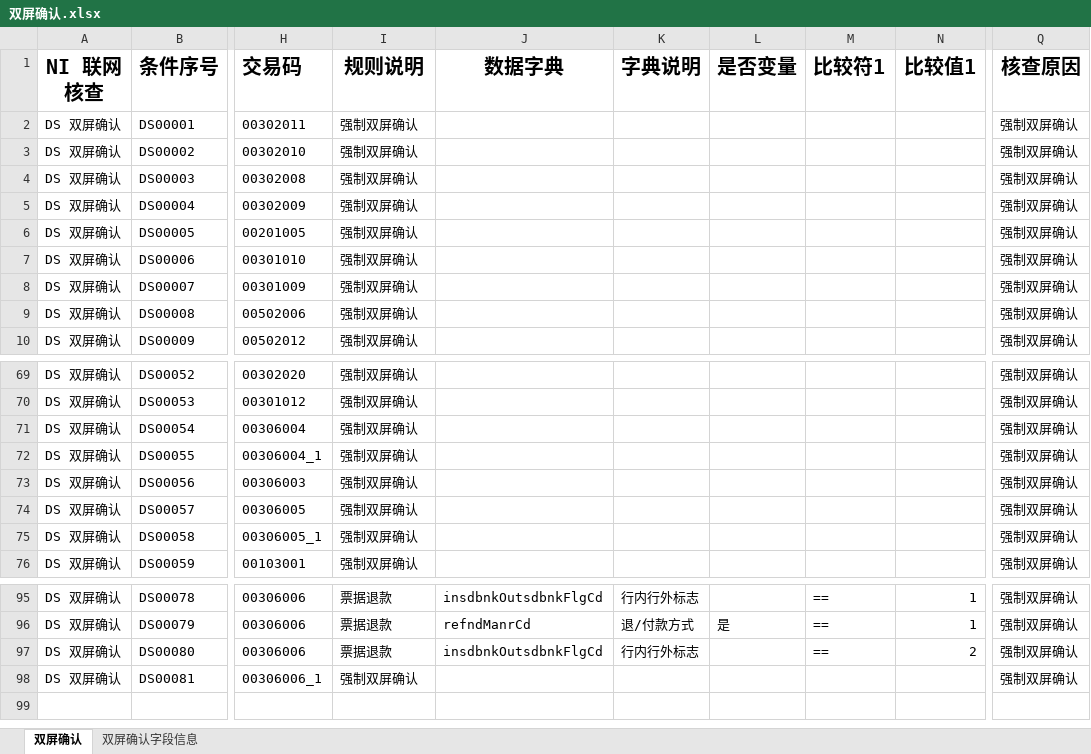
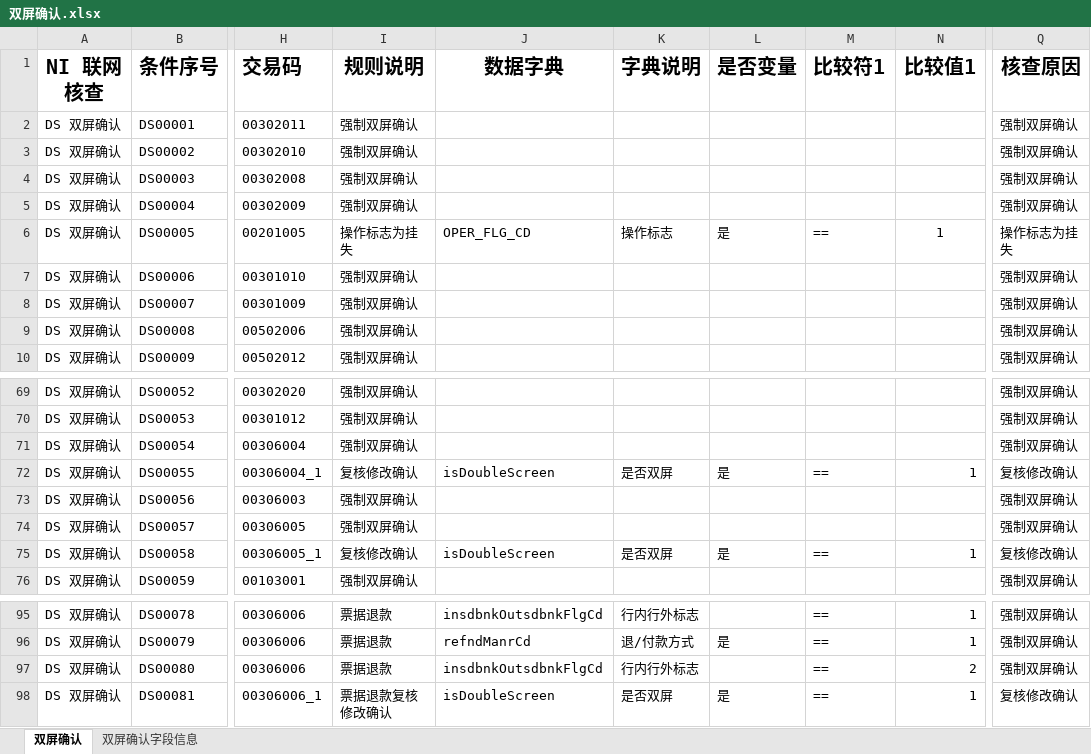
Before and after one commit to somebody2012/node-excel, an Excel workbook: src/doubleScreen/双屏确认.xlsx, sheet 双屏确认, drawn as a sheet; only a part is shown, gaps mark what is left out; values as stored, in another font and other column widths than the file's, no borders; the diff names each change by its address in the sheet, - before the commit and + after, or states it on an @@ line.

```diff
--- a/src/doubleScreen/双屏确认.xlsx (sheet 双屏确认)
+++ b/src/doubleScreen/双屏确认.xlsx (sheet 双屏确认)
-I6 (规则说明): 强制双屏确认
+I6 (规则说明): 操作标志为挂失
-J6 (数据字典): (empty)
+J6 (数据字典): OPER_FLG_CD
-K6 (字典说明): (empty)
+K6 (字典说明): 操作标志
-L6 (是否变量): (empty)
+L6 (是否变量): 是
-M6 (比较符1): (empty)
+M6 (比较符1): ==
-N6 (比较值1): (empty)
+N6 (比较值1): 1
-Q6 (核查原因): 强制双屏确认
+Q6 (核查原因): 操作标志为挂失
-I72 (规则说明): 强制双屏确认
+I72 (规则说明): 复核修改确认
-J72 (数据字典): (empty)
+J72 (数据字典): isDoubleScreen
-K72 (字典说明): (empty)
+K72 (字典说明): 是否双屏
-L72 (是否变量): (empty)
+L72 (是否变量): 是
-M72 (比较符1): (empty)
+M72 (比较符1): ==
-N72 (比较值1): (empty)
+N72 (比较值1): 1
-Q72 (核查原因): 强制双屏确认
+Q72 (核查原因): 复核修改确认
-I75 (规则说明): 强制双屏确认
+I75 (规则说明): 复核修改确认
-J75 (数据字典): (empty)
+J75 (数据字典): isDoubleScreen
-K75 (字典说明): (empty)
+K75 (字典说明): 是否双屏
-L75 (是否变量): (empty)
+L75 (是否变量): 是
-M75 (比较符1): (empty)
+M75 (比较符1): ==
-N75 (比较值1): (empty)
+N75 (比较值1): 1
-Q75 (核查原因): 强制双屏确认
+Q75 (核查原因): 复核修改确认
-I98 (规则说明): 强制双屏确认
+I98 (规则说明): 票据退款复核修改确认
-J98 (数据字典): (empty)
+J98 (数据字典): isDoubleScreen
-K98 (字典说明): (empty)
+K98 (字典说明): 是否双屏
-L98 (是否变量): (empty)
+L98 (是否变量): 是
-M98 (比较符1): (empty)
+M98 (比较符1): ==
-N98 (比较值1): (empty)
+N98 (比较值1): 1
-Q98 (核查原因): 强制双屏确认
+Q98 (核查原因): 复核修改确认
```
Also changed, not shown: sheet 双屏确认字段信息, src/auth/授权规则收集表汇总1.0.xlsx, src/customerInput/客户信息录入.xlsx, 49 other files.
